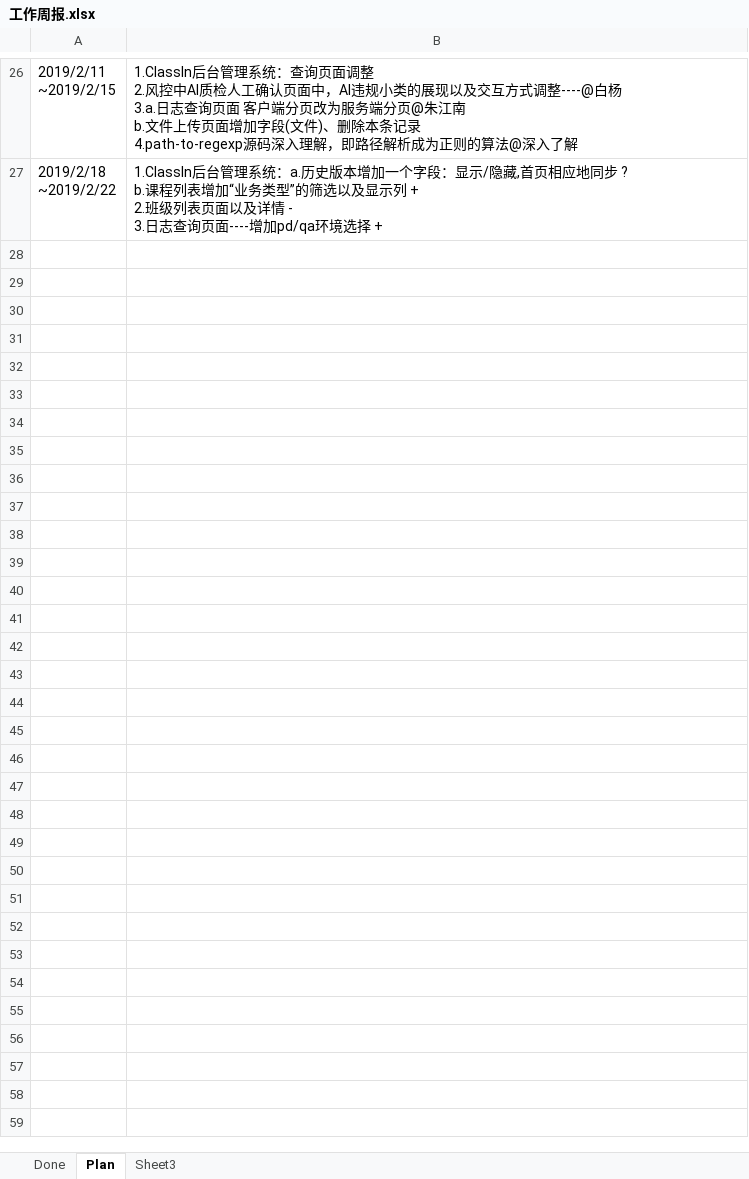
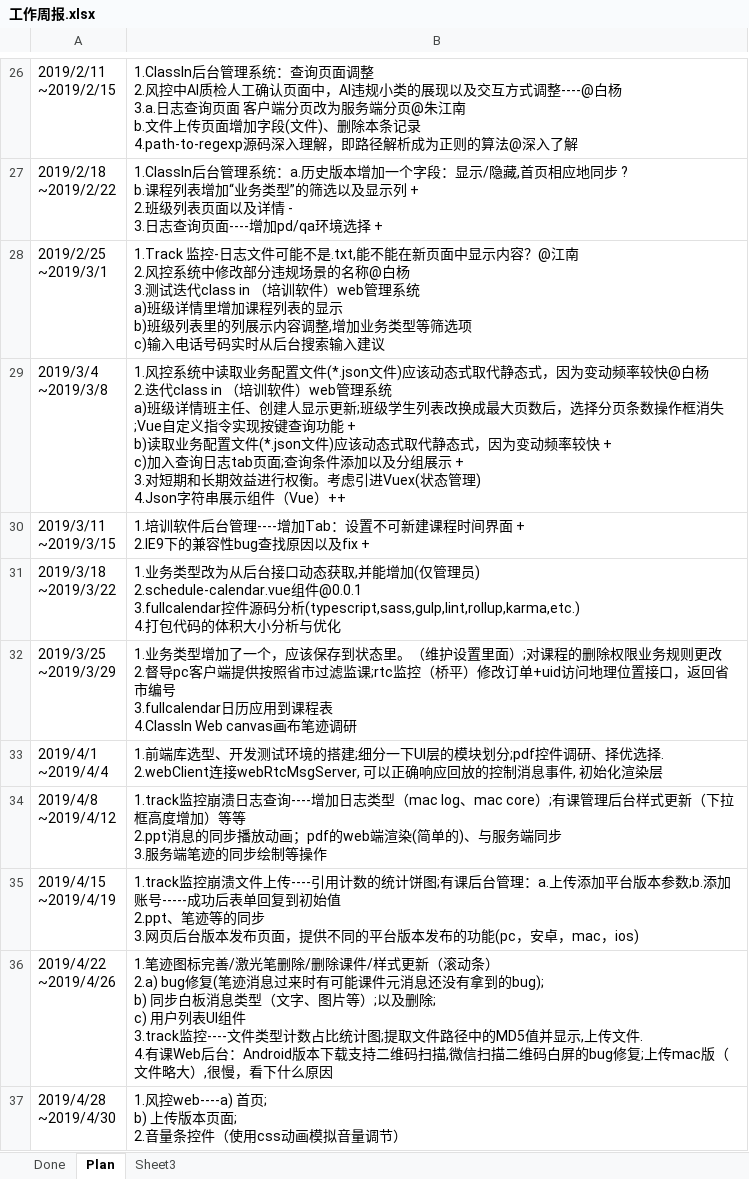
Before and after one commit to poilkjmn22/atom-config, an Excel workbook: 工作周报.xlsx, sheet Plan, drawn as a sheet; only a part is shown, gaps mark what is left out; values as stored, in another font and other column widths than the file's, no borders; ↵ is a line break in a cell; the diff covers the shown part only; the diff names each change by its address in the sheet, - before the commit and + after, or states it on an @@ line.

```diff
--- a/工作周报.xlsx (sheet Plan)
+++ b/工作周报.xlsx (sheet Plan)
+row 28: 2019/2/25 ↵ ~2019/3/1 | 1.Track 监控-日志文件可能不是.txt,能不能在新页面中显示内容？@江南 ↵ 2.风控系统中修改部分违规场景的名称@白杨 ↵ 3.测试迭代class in （培训软件）web管理系统 ↵ a)班级详情里增加课程列表的显示 ↵ b)班级列表里的列展示内容调整,增加业务类型等筛选项 ↵ c)输入电话号码实时从后台搜索输入建议
+row 29: 2019/3/4 ↵ ~2019/3/8 | 1.风控系统中读取业务配置文件(*.json文件)应该动态式取代静态式，因为变动频率较快@白杨 ↵ 2.迭代class in （培训软件）web管理系统 ↵ a)班级详情班主任、创建人显示更新;班级学生列表改换成最大页数后，选择分页条数操作框消失;Vue自定义指令实现按键查询功能 + ↵ b)读取业务配置文件(*.json文件)应该动态式取代静态式，因为变动频率较快 + ↵ c)加入查询日志tab页面;查询条件添加以及分组展示 + ↵ 3.对短期和长期效益进行权衡。考虑引进Vuex(状态管理) ↵ 4.Json字符串展示组件（Vue）++
+row 30: 2019/3/11 ↵ ~2019/3/15 | 1.培训软件后台管理----增加Tab：设置不可新建课程时间界面 + ↵ 2.IE9下的兼容性bug查找原因以及fix +
+row 31: 2019/3/18 ↵ ~2019/3/22 | 1.业务类型改为从后台接口动态获取,并能增加(仅管理员) ↵ 2.schedule-calendar.vue组件@0.0.1 ↵ 3.fullcalendar控件源码分析(typescript,sass,gulp,lint,rollup,karma,etc.) ↵ 4.打包代码的体积大小分析与优化
+row 32: 2019/3/25 ↵ ~2019/3/29 | 1.业务类型增加了一个，应该保存到状态里。（维护设置里面）;对课程的删除权限业务规则更改 ↵ 2.督导pc客户端提供按照省市过滤监课;rtc监控（桥平）修改订单+uid访问地理位置接口，返回省市编号 ↵ 3.fullcalendar日历应用到课程表 ↵ 4.ClassIn Web canvas画布笔迹调研
+row 33: 2019/4/1 ↵ ~2019/4/4 | 1.前端库选型、开发测试环境的搭建;细分一下UI层的模块划分;pdf控件调研、择优选择. ↵ 2.webClient连接webRtcMsgServer, 可以正确响应回放的控制消息事件, 初始化渲染层
+row 34: 2019/4/8 ↵ ~2019/4/12 | 1.track监控崩溃日志查询----增加日志类型（mac log、mac core）;有课管理后台样式更新（下拉框高度增加）等等 ↵ 2.ppt消息的同步播放动画；pdf的web端渲染(简单的)、与服务端同步 ↵ 3.服务端笔迹的同步绘制等操作
+row 35: 2019/4/15 ↵ ~2019/4/19 | 1.track监控崩溃文件上传----引用计数的统计饼图;有课后台管理：a.上传添加平台版本参数;b.添加账号-----成功后表单回复到初始值 ↵ 2.ppt、笔迹等的同步 ↵ 3.网页后台版本发布页面，提供不同的平台版本发布的功能(pc，安卓，mac，ios)
+row 36: 2019/4/22 ↵ ~2019/4/26 | 1.笔迹图标完善/激光笔删除/删除课件/样式更新（滚动条） ↵ 2.a) bug修复(笔迹消息过来时有可能课件元消息还没有拿到的bug); ↵ b) 同步白板消息类型（文字、图片等）;以及删除; ↵ c) 用户列表UI组件 ↵ 3.track监控----文件类型计数占比统计图;提取文件路径中的MD5值并显示,上传文件. ↵ 4.有课Web后台：Android版本下载支持二维码扫描,微信扫描二维码白屏的bug修复;上传mac版（文件略大）,很慢，看下什么原因
+row 37: 2019/4/28 ↵ ~2019/4/30 | 1.风控web----a) 首页; ↵ b) 上传版本页面; ↵ 2.音量条控件（使用css动画模拟音量调节）
```
Also changed, not shown: 37 added rows elsewhere in this sheet, sheet Done, sheet Sheet3, 1 other file.
